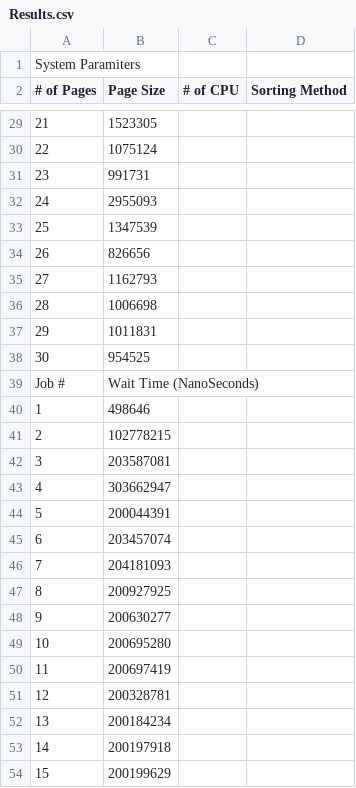
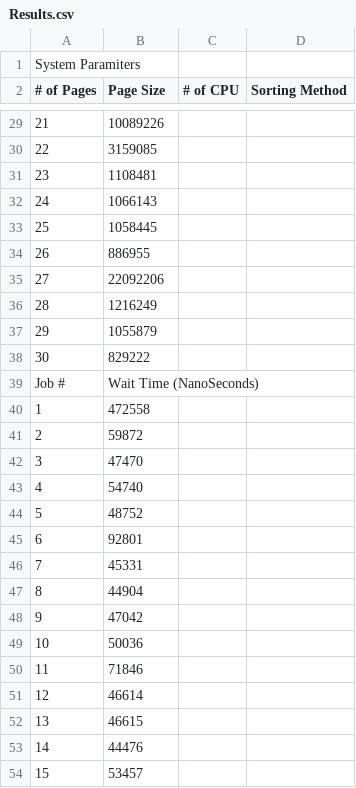
Before and after one commit to EduardoJean9/OSsimulator, a CSV file: VirutalOperatingSystem/Results.csv, drawn as a sheet; only a part is shown, gaps mark what is left out; the diff covers the shown part only; the diff names each change by its address in the sheet, - before the commit and + after, or states it on an @@ line.

```diff
--- a/VirutalOperatingSystem/Results.csv
+++ b/VirutalOperatingSystem/Results.csv
-B29 (Page Size): 1523305
+B29 (Page Size): 10089226
-B30 (Page Size): 1075124
+B30 (Page Size): 3159085
-B31 (Page Size): 991731
+B31 (Page Size): 1108481
-B32 (Page Size): 2955093
+B32 (Page Size): 1066143
-B33 (Page Size): 1347539
+B33 (Page Size): 1058445
-B34 (Page Size): 826656
+B34 (Page Size): 886955
-B35 (Page Size): 1162793
+B35 (Page Size): 22092206
-B36 (Page Size): 1006698
+B36 (Page Size): 1216249
-B37 (Page Size): 1011831
+B37 (Page Size): 1055879
-B38 (Page Size): 954525
+B38 (Page Size): 829222
-B40 (Page Size): 498646
+B40 (Page Size): 472558
-B41 (Page Size): 102778215
+B41 (Page Size): 59872
-B42 (Page Size): 203587081
+B42 (Page Size): 47470
-B43 (Page Size): 303662947
+B43 (Page Size): 54740
-B44 (Page Size): 200044391
+B44 (Page Size): 48752
-B45 (Page Size): 203457074
+B45 (Page Size): 92801
-B46 (Page Size): 204181093
+B46 (Page Size): 45331
-B47 (Page Size): 200927925
+B47 (Page Size): 44904
-B48 (Page Size): 200630277
+B48 (Page Size): 47042
-B49 (Page Size): 200695280
+B49 (Page Size): 50036
-B50 (Page Size): 200697419
+B50 (Page Size): 71846
-B51 (Page Size): 200328781
+B51 (Page Size): 46614
-B52 (Page Size): 200184234
+B52 (Page Size): 46615
-B53 (Page Size): 200197918
+B53 (Page Size): 44476
-B54 (Page Size): 200199629
+B54 (Page Size): 53457
```
Also changed, not shown: 39 edited cells elsewhere in this file, 7 other files.
